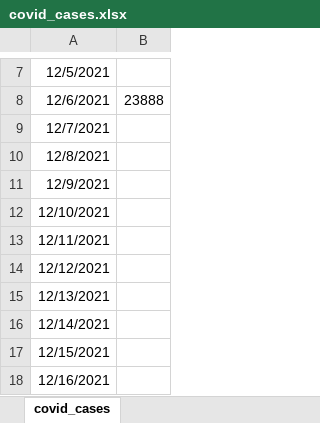
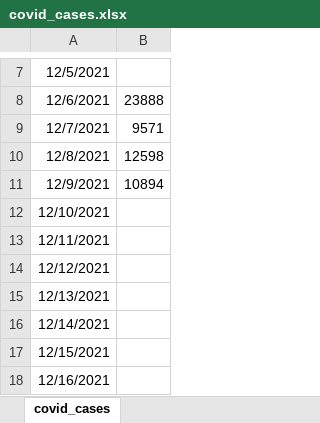
Before and after one commit to timothee-florian/Automatization, an Excel workbook: covid_read/covid_cases.xlsx, sheet covid_cases, drawn as a sheet; only a part is shown, gaps mark what is left out; values as stored, in another font and other column widths than the file's, no borders; the diff names each change by its address in the sheet, - before the commit and + after, or states it on an @@ line.

```diff
--- a/covid_read/covid_cases.xlsx (sheet covid_cases)
+++ b/covid_read/covid_cases.xlsx (sheet covid_cases)
-B9: (empty)
+B9: 9571
-B10: (empty)
+B10: 12598
-B11: (empty)
+B11: 10894
```
Also changed, not shown: 1 other file.
